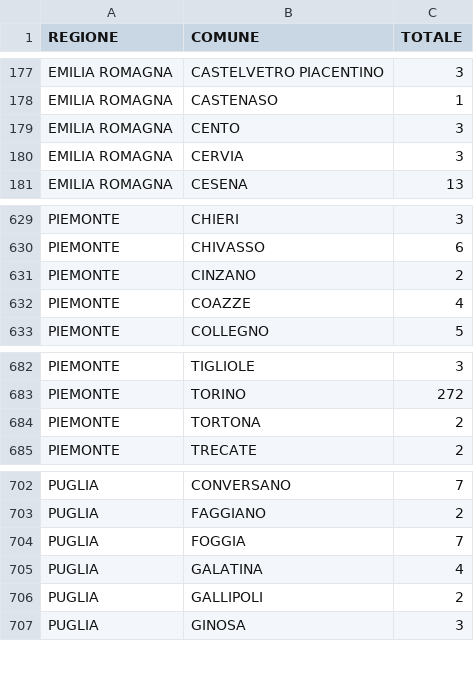
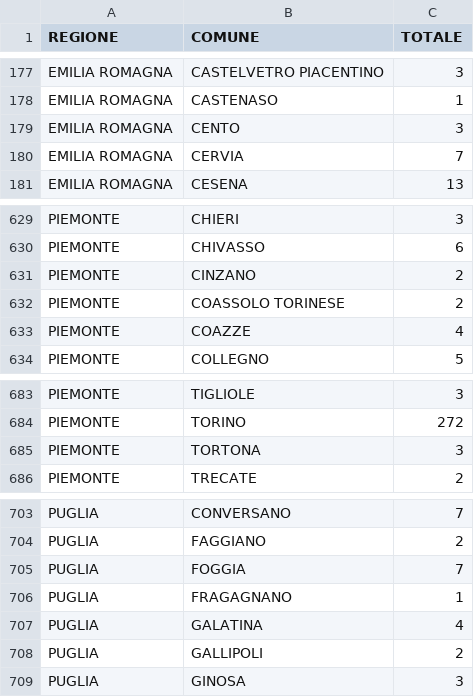
Before and after one commit to italia/anpr-opendata, a CSV file: data/iscrizioni_liste_elettorali_distribuzione_geografica_export.csv, drawn as a sheet; only a part is shown, gaps mark what is left out.

Commit message:
Update data 21-11-2026 10:39:22.344

```diff
--- a/data/iscrizioni_liste_elettorali_distribuzione_geografica_export.csv
+++ b/data/iscrizioni_liste_elettorali_distribuzione_geografica_export.csv
@@ -179,3 +179,3 @@ EMILIA ROMAGNA,CASTENASO,1
 EMILIA ROMAGNA,CENTO,3
-EMILIA ROMAGNA,CERVIA,3
+EMILIA ROMAGNA,CERVIA,7
 EMILIA ROMAGNA,CESENA,13
@@ -631,2 +631,3 @@ PIEMONTE,CHIVASSO,6
 PIEMONTE,CINZANO,2
+PIEMONTE,COASSOLO TORINESE,2
 PIEMONTE,COAZZE,4
@@ -683,3 +684,3 @@ PIEMONTE,TIGLIOLE,3
 PIEMONTE,TORINO,272
-PIEMONTE,TORTONA,2
+PIEMONTE,TORTONA,3
 PIEMONTE,TRECATE,2
@@ -704,2 +705,3 @@ PUGLIA,FAGGIANO,2
 PUGLIA,FOGGIA,7
+PUGLIA,FRAGAGNANO,1
 PUGLIA,GALATINA,4
```
